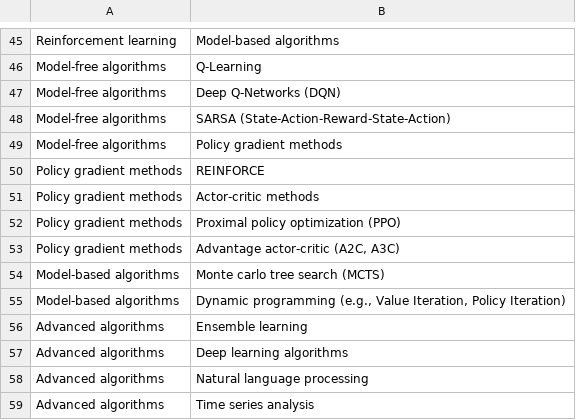
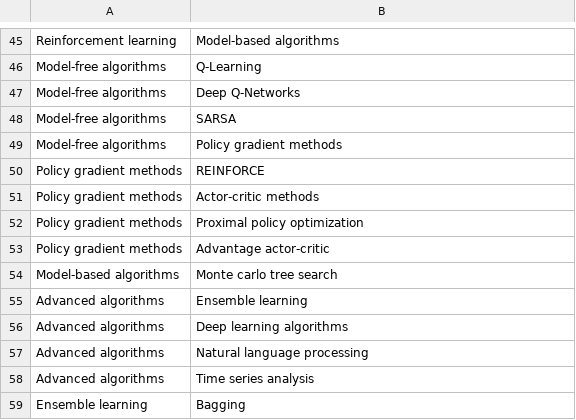
Before and after one commit to Educative-Content/graphicData, a CSV file: data - ML network.csv, drawn as a sheet; only a part is shown, gaps mark what is left out; the shorter side is filled out with more unchanged rows.

Commit message:
Update data - ML network.csv

```diff
--- a/data - ML network.csv
+++ b/data - ML network.csv
@@ -46,4 +46,4 @@ Reinforcement learning,Model-based algorithms
 Model-free algorithms,Q-Learning
-Model-free algorithms,Deep Q-Networks (DQN)
-Model-free algorithms,SARSA (State-Action-Reward-State-Action)
+Model-free algorithms,Deep Q-Networks
+Model-free algorithms,SARSA
 Model-free algorithms,Policy gradient methods
@@ -51,6 +51,5 @@ Policy gradient methods,REINFORCE
 Policy gradient methods,Actor-critic methods
-Policy gradient methods,Proximal policy optimization (PPO)
-Policy gradient methods,"Advantage actor-critic (A2C, A3C)"
-Model-based algorithms,Monte carlo tree search (MCTS)
-Model-based algorithms,"Dynamic programming (e.g., Value Iteration, Policy Iteration)"
+Policy gradient methods,Proximal policy optimization
+Policy gradient methods,Advantage actor-critic
+Model-based algorithms,Monte carlo tree search
 Advanced algorithms,Ensemble learning
```
